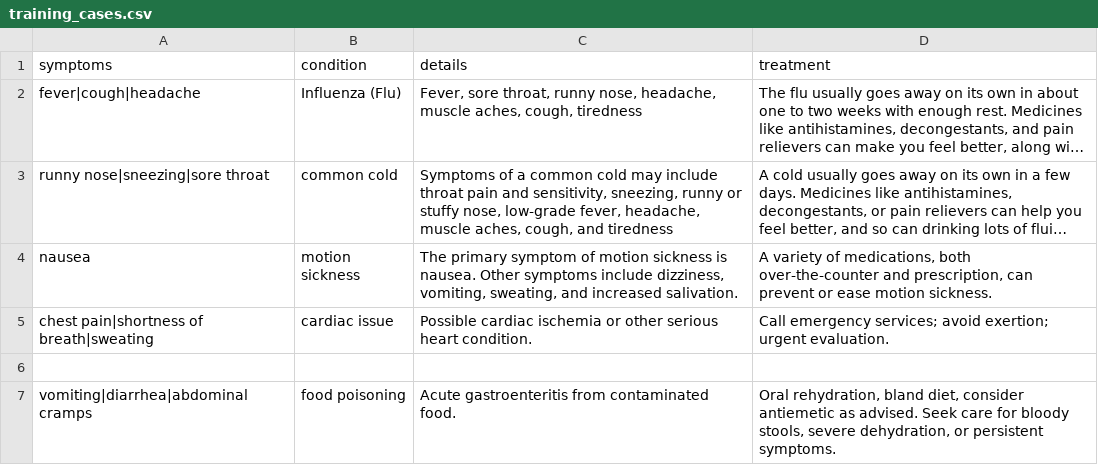
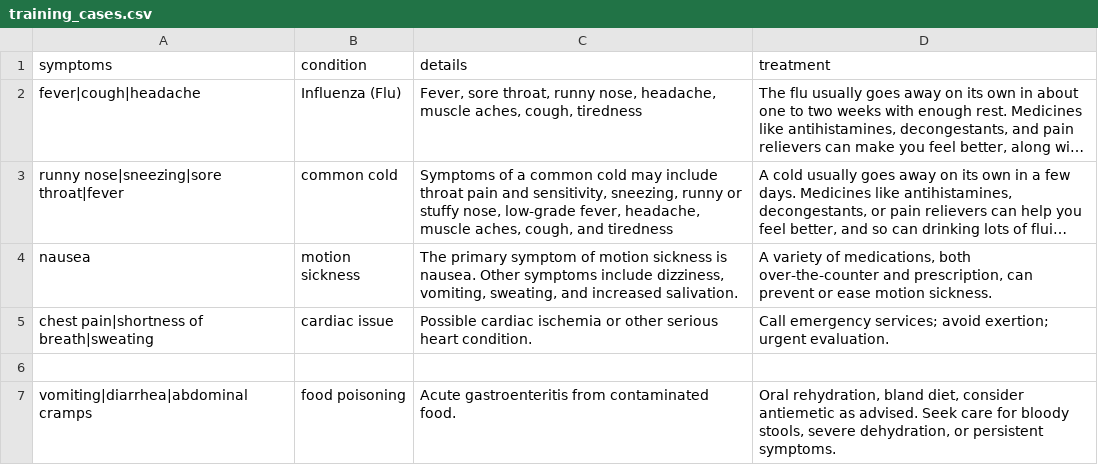
Before and after one commit to Xmonddd/pythonhost, a CSV file: data/training_cases.csv, drawn as a sheet; only a part is shown; long unchanged cells end in …; the diff names each change by its address in the sheet, - before the commit and + after, or states it on an @@ line.

```diff
--- a/data/training_cases.csv
+++ b/data/training_cases.csv
-A3 (symptoms): runny nose|sneezing|sore throat
+A3 (symptoms): runny nose|sneezing|sore throat|fever
```
Also changed, not shown: 1 other file.
